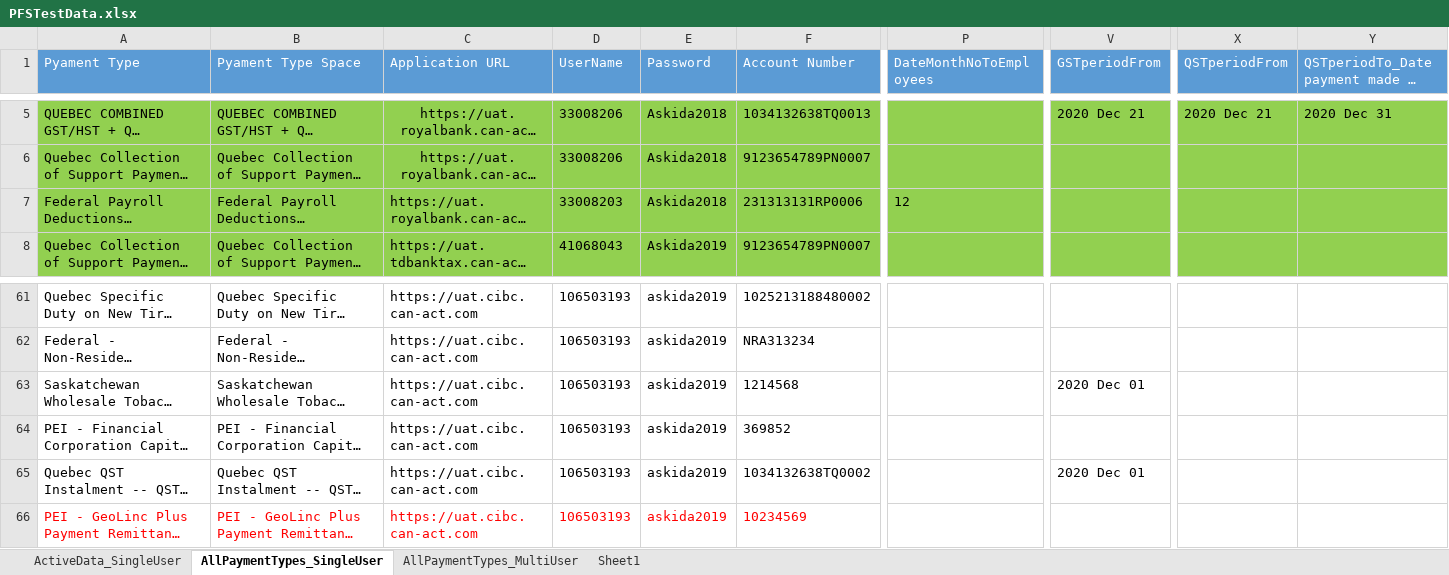
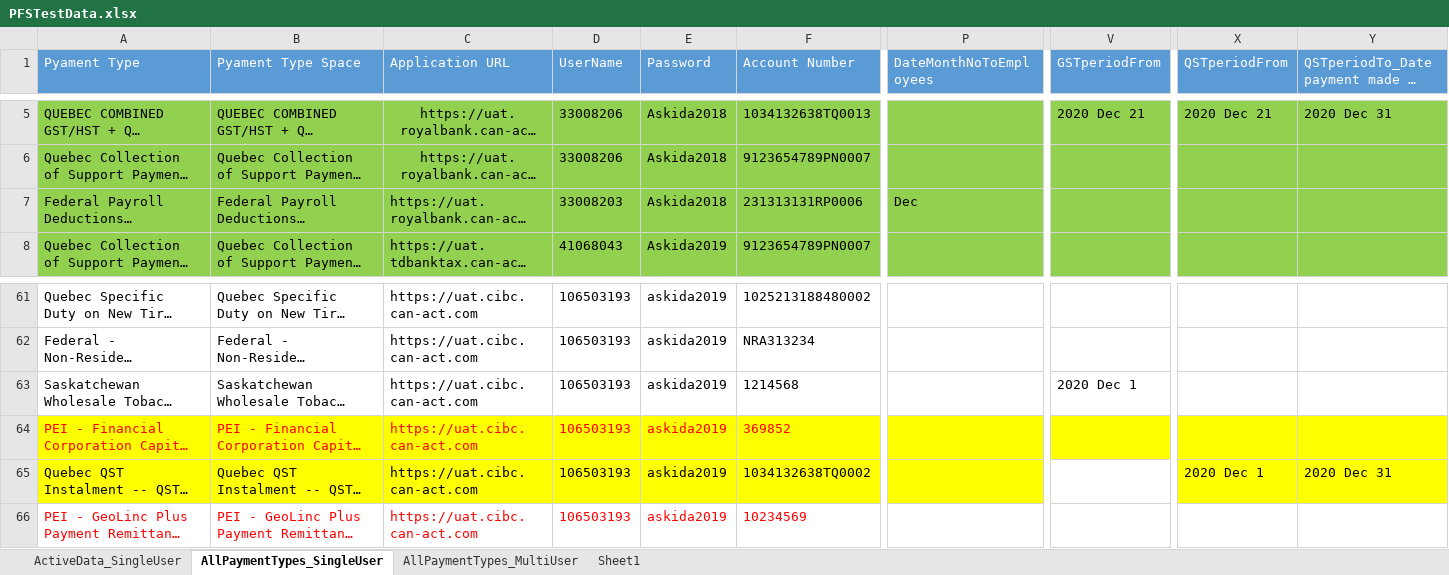
Before and after one commit to rajuddin12/pfs, an Excel workbook: PFSTestData.xlsx, sheet AllPaymentTypes_SingleUser, drawn as a sheet; only a part is shown, gaps mark what is left out; long unchanged cells end in …; values as stored, in another font and other column widths than the file's, no borders; the diff covers the shown part only; the diff names each change by its address in the sheet, - before the commit and + after, or states it on an @@ line.

```diff
--- a/PFSTestData.xlsx (sheet AllPaymentTypes_SingleUser)
+++ b/PFSTestData.xlsx (sheet AllPaymentTypes_SingleUser)
-P7 (DateMonthNoToEmployees): 12
+P7 (DateMonthNoToEmployees): Dec
-V63 (GSTperiodFrom): 2020 Dec 01
+V63 (GSTperiodFrom): 2020 Dec 1
-A64:Y64 fill: none
+A64:Y64 fill: #FFFF00
-A64:F64 text colour: black
+A64:F64 text colour: #FF0000
-A65:P65 fill: none
+A65:P65 fill: #FFFF00
-V65 (GSTperiodFrom): 2020 Dec 01
+V65 (GSTperiodFrom): (empty)
-X65 (QSTperiodFrom): (empty)
+X65 (QSTperiodFrom): 2020 Dec 1
-X65:Y65 fill: none
+X65:Y65 fill: #FFFF00
-Y65: (empty)
+Y65: 2020 Dec 31
```
Also changed, not shown: 1 edited cell and cell formats elsewhere in this sheet, sheet AllPaymentTypes_MultiUser, sheet ActiveData_SingleUser, 6 other files.
